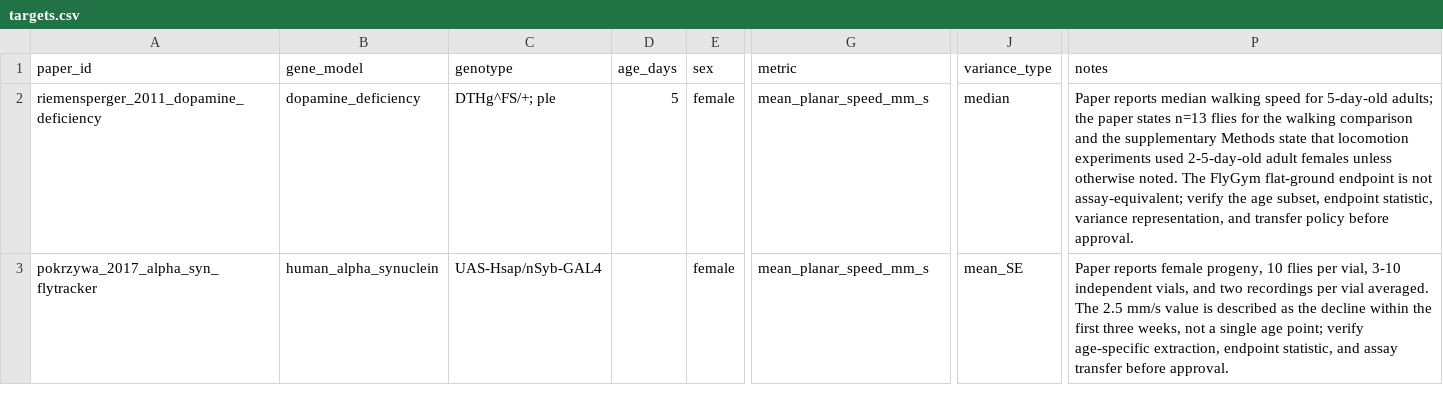
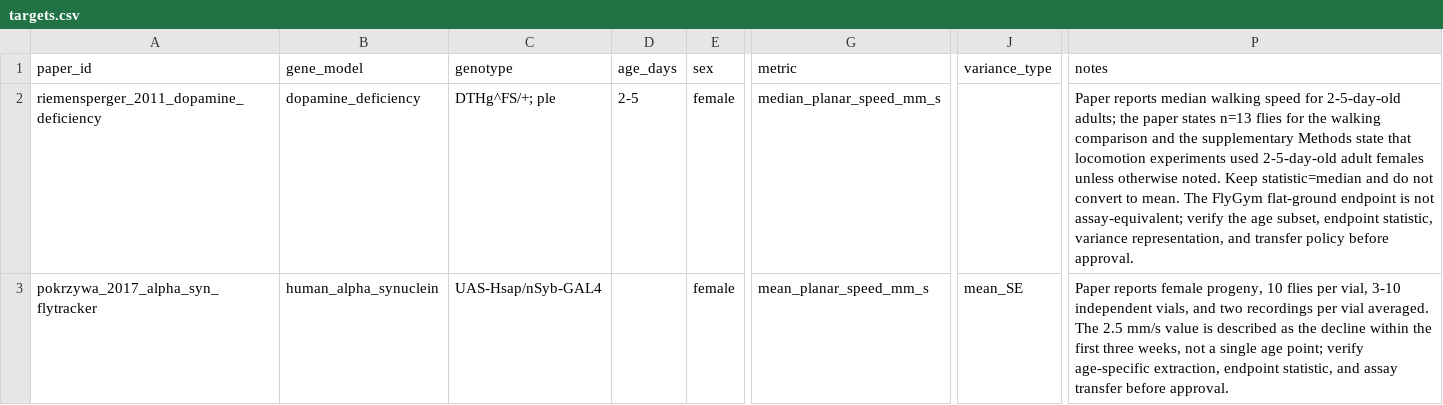
Before and after one commit to TanVi3001/drosophila-pd-neural-disease, a CSV file: calibration_targets/targets.csv, drawn as a sheet; only a part is shown, gaps mark what is left out; the diff names each change by its address in the sheet, - before the commit and + after, or states it on an @@ line.

Commit message:
docs: finalize conservative target adjudication gate

```diff
--- a/calibration_targets/targets.csv
+++ b/calibration_targets/targets.csv
-D2 (age_days): 5
+D2 (age_days): 2-5
-G2 (metric): mean_planar_speed_mm_s
+G2 (metric): median_planar_speed_mm_s
-J2 (variance_type): median
+J2 (variance_type): (empty)
-P2 (notes): …speed for 5-day-old adults; the paper states n=13 flies for the walking comparison and the supplementary Methods state that locomotion experiments used 2-5-day-old adult females unless otherwise noted. The FlyGym…
+P2 (notes): …speed for 2-5-day-old adults; the paper states n=13 flies for the walking comparison and the supplementary Methods state that locomotion experiments used 2-5-day-old adult females unless otherwise noted. Keep statistic=median and do not convert to mean. The FlyGym…
```
Also changed, not shown: 1 other file.
